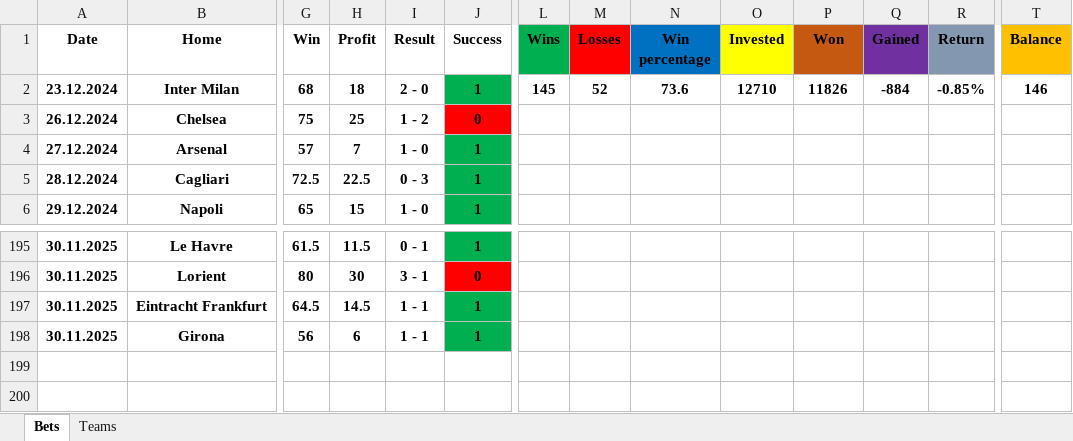
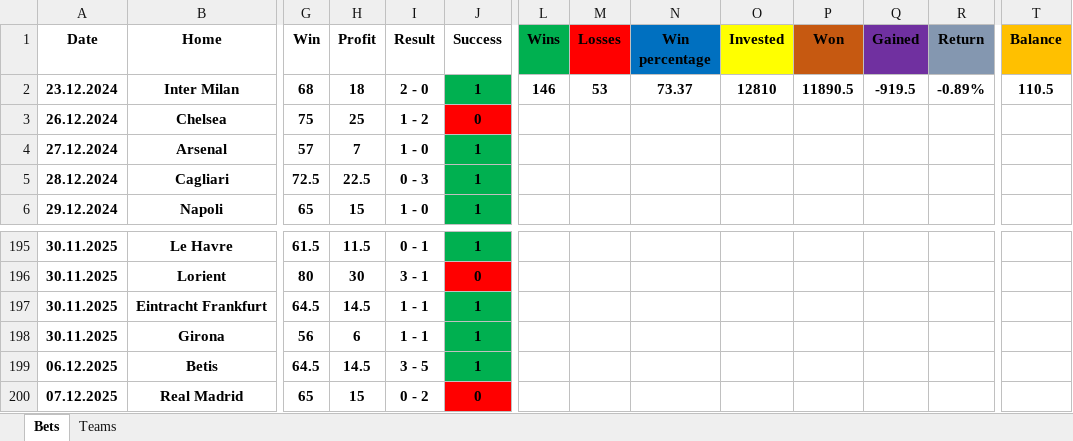
Before and after one commit to Tudor299/Bet-Tracking-App, an Excel workbook: app/placed_bets.xlsx, sheet Bets, drawn as a sheet; only a part is shown, gaps mark what is left out; values as stored, in another font and other column widths than the file's, no borders; rows hold the shown columns only; the diff names each change by its address in the sheet, - before the commit and + after, or states it on an @@ line.

```diff
--- a/app/placed_bets.xlsx (sheet Bets)
+++ b/app/placed_bets.xlsx (sheet Bets)
-L2 (Wins): 145
+L2 (Wins): 146
-M2 (Losses): 52
+M2 (Losses): 53
-N2 (Win percentage): 73.6
+N2 (Win percentage): 73.37
-O2 (Invested): 12710
+O2 (Invested): 12810
-P2 (Won): 11826
+P2 (Won): 11890.5
-Q2 (Gained): -884
+Q2 (Gained): -919.5
-R2 (Return): -0.85%
+R2 (Return): -0.89%
-T2 (Balance): 146
+T2 (Balance): 110.5
+row 199: 06.12.2025 | Betis | 64.5 | 14.5 | 3 - 5 | 1
+row 200: 07.12.2025 | Real Madrid | 65 | 15 | 0 - 2 | 0
```
Also changed, not shown: sheet Teams, 2 other files.
